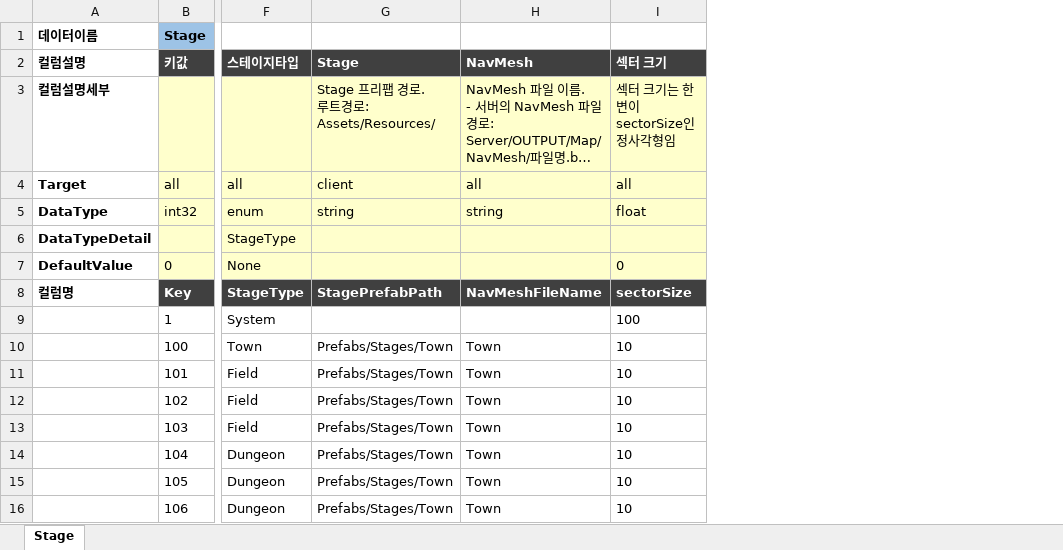
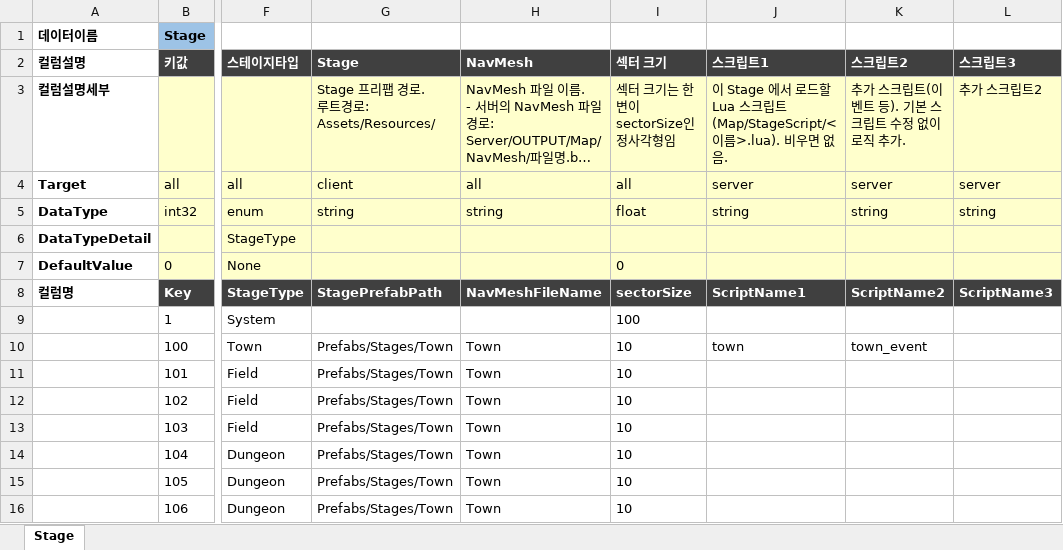
Before and after one commit to TrynBug/MMOGameServerProject, an Excel workbook: Development/Common/GameData/Stage.xlsx, sheet Stage, drawn as a sheet; only a part is shown, gaps mark what is left out; long unchanged cells end in …; values as stored, in another font and other column widths than the file's, no borders; the diff names each change by its address in the sheet, - before the commit and + after, or states it on an @@ line.

Commit message:
[데이터] Stage 데이터에 ScriptName 추가

```diff
--- a/Development/Common/GameData/Stage.xlsx (sheet Stage)
+++ b/Development/Common/GameData/Stage.xlsx (sheet Stage)
+column J (스크립트1), rows 3-10: 이 Stage 에서 로드할 Lua 스크립트(Map/StageScript/<이름>.lua). 비우면 없음. | server | string |  |  | ScriptName1 |  | town
+column K (스크립트2), rows 3-10: 추가 스크립트(이벤트 등). 기본 스크립트 수정 없이 로직 추가. | server | string |  |  | ScriptName2 |  | town_event
+column L (스크립트3), rows 3-8: 추가 스크립트2 | server | string |  |  | ScriptName3
```
Also changed, not shown: 3 other files.
